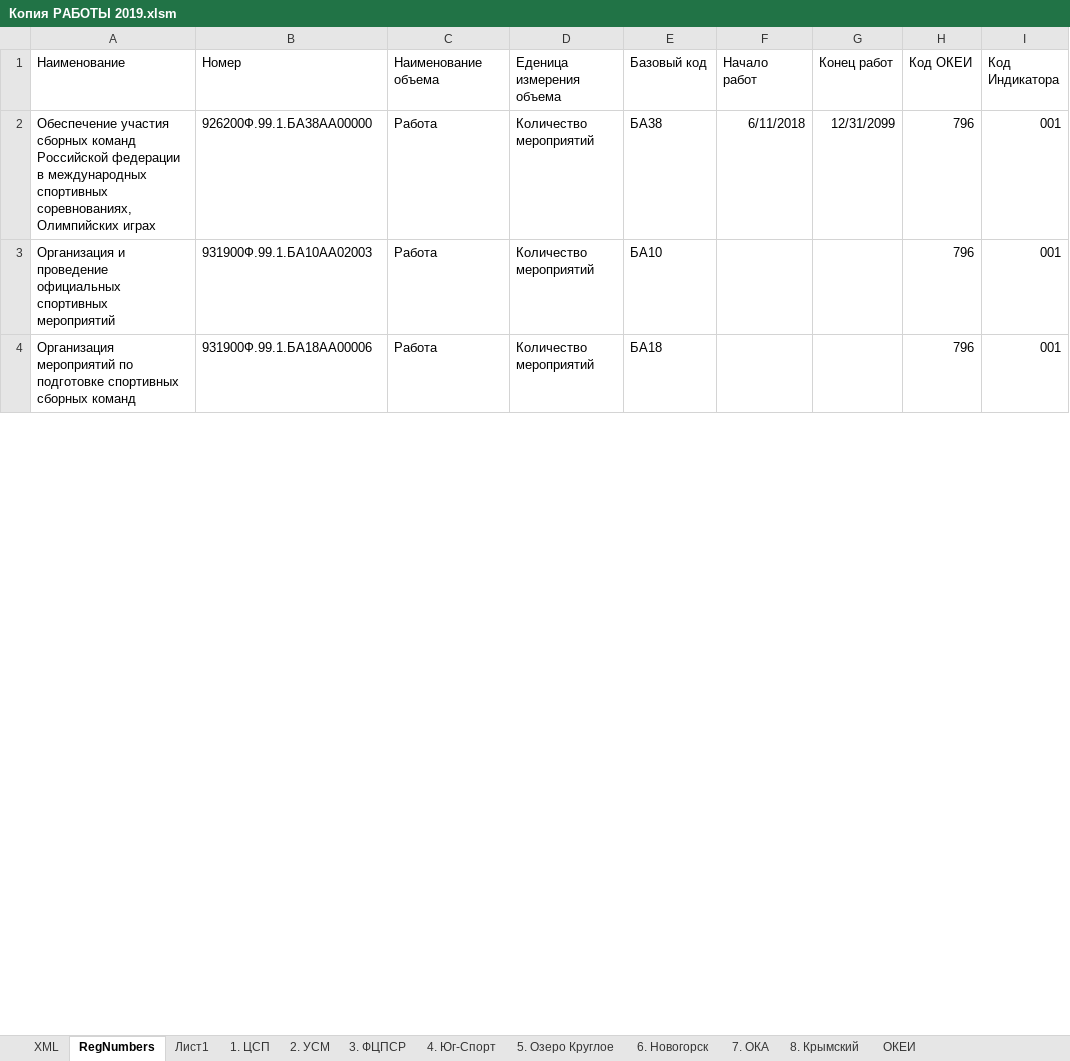
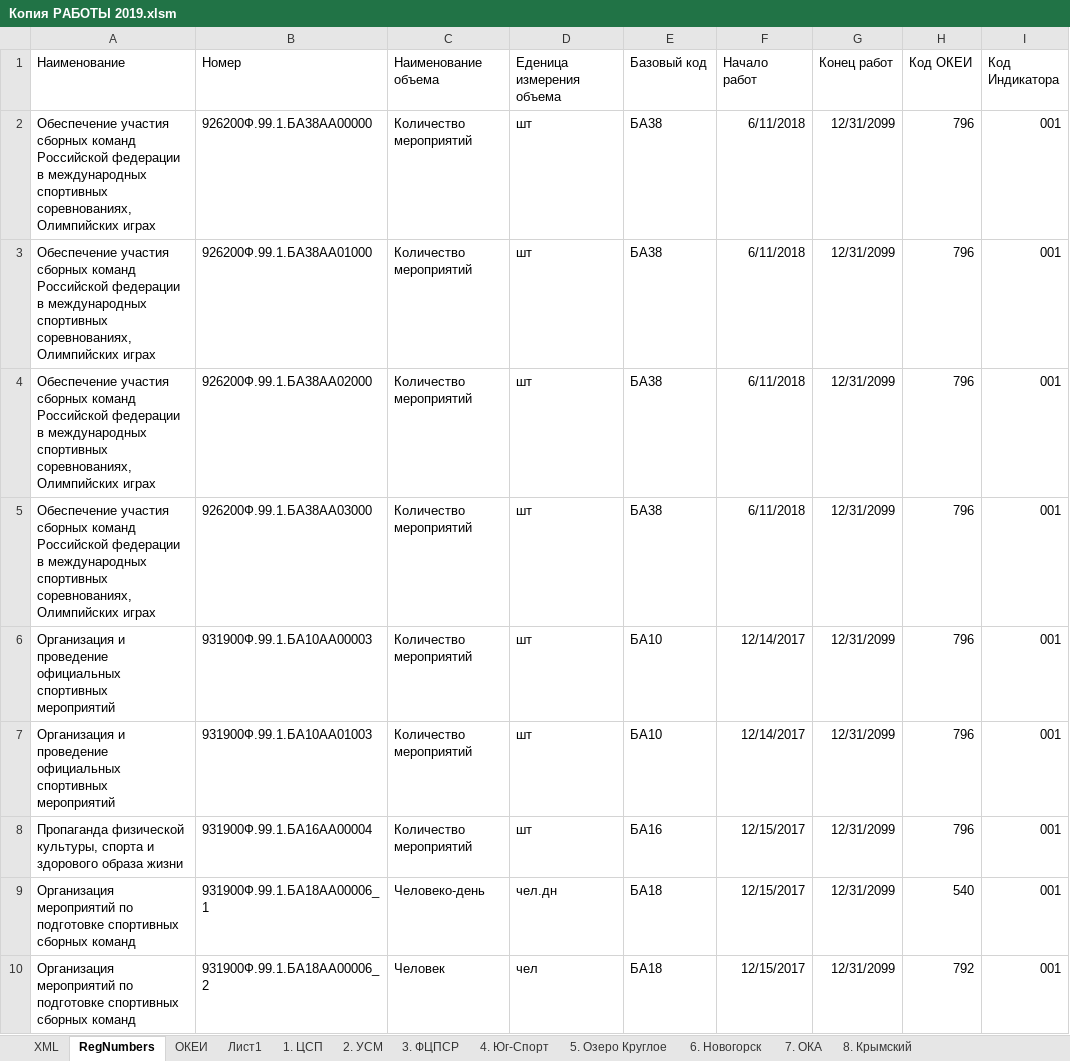
Before and after one commit to kimkarus/eb_vniifk, an Excel workbook: eb/Копия РАБОТЫ 2019.xlsm, sheet RegNumbers, drawn as a sheet; only a part is shown; values as stored, in another font and other column widths than the file's, no borders; table styles not drawn; removed rows and columns are numbered as before the commit, all else as after; the diff covers the shown part only; the diff names each change by its address in the sheet, - before the commit and + after, or states it on an @@ line.

```diff
--- a/eb/Копия РАБОТЫ 2019.xlsm (sheet RegNumbers)
+++ b/eb/Копия РАБОТЫ 2019.xlsm (sheet RegNumbers)
@@ sheet tab order changed: XML | RegNumbers | ОКЕИ | Лист1 | 1. ЦСП | 2. УСМ | 3. ФЦПСР | 4. Юг-Спорт | 5. Озеро Круглое | 6. Новогорск | 7. ОКА | 8. Крымский @@
-C2 (Наименование объема): Работа
+C2 (Наименование объема): Количество мероприятий
-D2 (Еденица измерения объема): Количество мероприятий
+D2 (Еденица измерения объема): шт
+row 3: Обеспечение участия сборных команд Российской федерации в международных спортивных соревнованиях, Олимпийских играх | 926200Ф.99.1.БА38АА01000 | Количество мероприятий | шт | БА38 | 6/11/2018 | 12/31/2099 | 796 | 001
+row 4: Обеспечение участия сборных команд Российской федерации в международных спортивных соревнованиях, Олимпийских играх | 926200Ф.99.1.БА38АА02000 | Количество мероприятий | шт | БА38 | 6/11/2018 | 12/31/2099 | 796 | 001
+row 5: Обеспечение участия сборных команд Российской федерации в международных спортивных соревнованиях, Олимпийских играх | 926200Ф.99.1.БА38АА03000 | Количество мероприятий | шт | БА38 | 6/11/2018 | 12/31/2099 | 796 | 001
-B6 (Номер): 931900Ф.99.1.БА10АА02003
+B6 (Номер): 931900Ф.99.1.БА10АА00003
-C6 (Наименование объема): Работа
+C6 (Наименование объема): Количество мероприятий
-D6 (Еденица измерения объема): Количество мероприятий
+D6 (Еденица измерения объема): шт
-F6 (Начало работ): (empty)
+F6 (Начало работ): 12/14/2017
-G6 (Конец работ): (empty)
+G6 (Конец работ): 12/31/2099
-row 4: Организация мероприятий по подготовке спортивных сборных команд | 931900Ф.99.1.БА18АА00006 | Работа | Количество мероприятий | БА18 |  |  | 796 | 001
+row 7: Организация и проведение официальных спортивных мероприятий | 931900Ф.99.1.БА10АА01003 | Количество мероприятий | шт | БА10 | 12/14/2017 | 12/31/2099 | 796 | 001
+row 8: Пропаганда физической культуры, спорта и здорового образа жизни | 931900Ф.99.1.БА16АА00004 | Количество мероприятий | шт | БА16 | 12/15/2017 | 12/31/2099 | 796 | 001
+row 9: Организация мероприятий по подготовке спортивных сборных команд | 931900Ф.99.1.БА18АА00006_1 | Человеко-день | чел.дн | БА18 | 12/15/2017 | 12/31/2099 | 540 | 001
+row 10: Организация мероприятий по подготовке спортивных сборных команд | 931900Ф.99.1.БА18АА00006_2 | Человек | чел | БА18 | 12/15/2017 | 12/31/2099 | 792 | 001
```
Also changed, not shown: 6 added rows, 1 removed row and 13 edited cells elsewhere in this sheet, sheet XML, sheet 1. ЦСП, sheet 2. УСМ, sheet ОКЕИ, sheet 7. ОКА, sheet 6. Новогорск, 4 more sheets, 9 other files.
